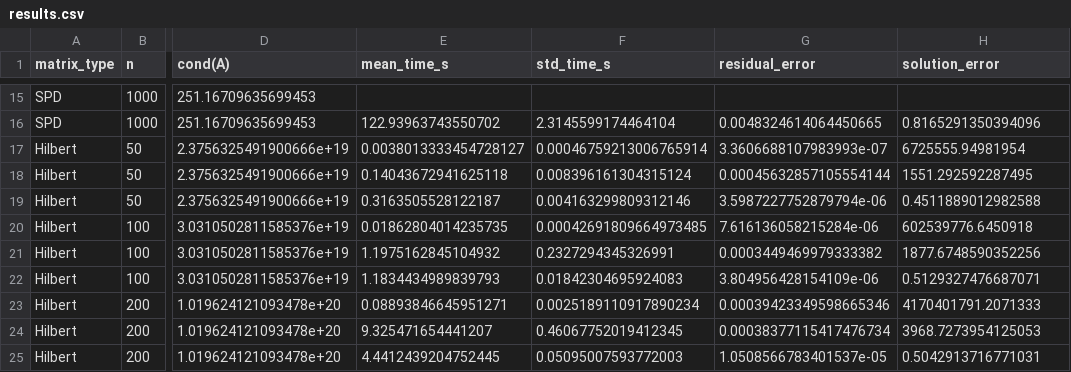
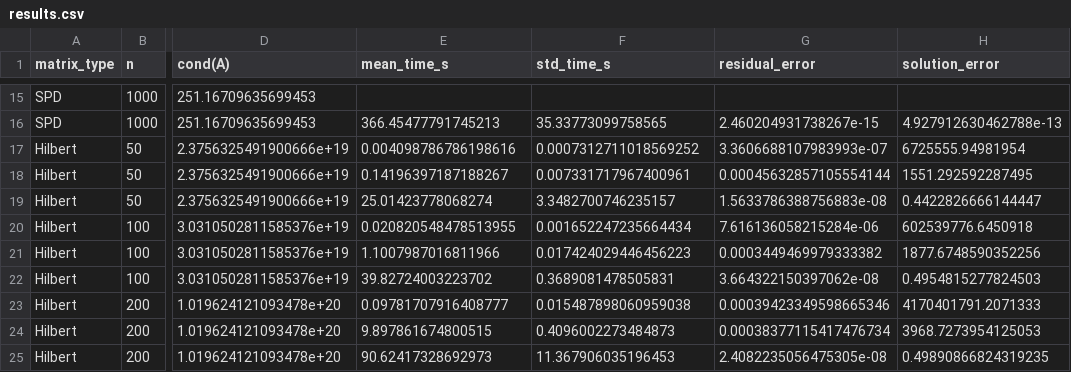
Before and after one commit to TanKhoiTV/matdecomp, a CSV file: part3/results.csv, drawn as a sheet; only a part is shown, gaps mark what is left out; the diff covers the shown part only; the diff names each change by its address in the sheet, - before the commit and + after, or states it on an @@ line.

```diff
--- a/part3/results.csv
+++ b/part3/results.csv
-E16 (mean_time_s): 122.93963743550702
+E16 (mean_time_s): 366.45477791745213
-F16 (std_time_s): 2.3145599174464104
+F16 (std_time_s): 35.33773099758565
-G16 (residual_error): 0.0048324614064450665
+G16 (residual_error): 2.460204931738267e-15
-H16 (solution_error): 0.8165291350394096
+H16 (solution_error): 4.927912630462788e-13
-E17 (mean_time_s): 0.0038013333454728127
+E17 (mean_time_s): 0.004098786786198616
-F17 (std_time_s): 0.00046759213006765914
+F17 (std_time_s): 0.0007312711018569252
-E18 (mean_time_s): 0.14043672941625118
+E18 (mean_time_s): 0.14196397187188267
-F18 (std_time_s): 0.008396161304315124
+F18 (std_time_s): 0.007331717967400961
-E19 (mean_time_s): 0.3163505528122187
+E19 (mean_time_s): 25.01423778068274
-F19 (std_time_s): 0.004163299809312146
+F19 (std_time_s): 3.3482700746235157
-G19 (residual_error): 3.5987227752879794e-06
+G19 (residual_error): 1.5633786388756883e-08
-H19 (solution_error): 0.4511889012982588
+H19 (solution_error): 0.4422826666144447
-E20 (mean_time_s): 0.01862804014235735
+E20 (mean_time_s): 0.020820548478513955
-F20 (std_time_s): 0.00042691809664973485
+F20 (std_time_s): 0.001652247235664434
-E21 (mean_time_s): 1.1975162845104932
+E21 (mean_time_s): 1.1007987016811966
-F21 (std_time_s): 0.2327294345326991
+F21 (std_time_s): 0.017424029446456223
-E22 (mean_time_s): 1.1834434989839793
+E22 (mean_time_s): 39.82724003223702
-F22 (std_time_s): 0.01842304695924083
+F22 (std_time_s): 0.3689081478505831
-G22 (residual_error): 3.804956428154109e-06
+G22 (residual_error): 3.664322150397062e-08
-H22 (solution_error): 0.5129327476687071
+H22 (solution_error): 0.4954815277824503
-E23 (mean_time_s): 0.08893846645951271
+E23 (mean_time_s): 0.09781707916408777
-F23 (std_time_s): 0.0025189110917890234
+F23 (std_time_s): 0.015487898060959038
-E24 (mean_time_s): 9.325471654441207
+E24 (mean_time_s): 9.897861674800515
-F24 (std_time_s): 0.46067752019412345
+F24 (std_time_s): 0.4096002273484873
-E25 (mean_time_s): 4.4412439204752445
+E25 (mean_time_s): 90.62417328692973
-F25 (std_time_s): 0.05095007593772003
+F25 (std_time_s): 11.367906035196453
-G25 (residual_error): 1.0508566783401537e-05
+G25 (residual_error): 2.4082235056475305e-08
-H25 (solution_error): 0.5042913716771031
+H25 (solution_error): 0.49890866824319235
```
Also changed, not shown: 32 edited cells elsewhere in this file, 3 other files.
